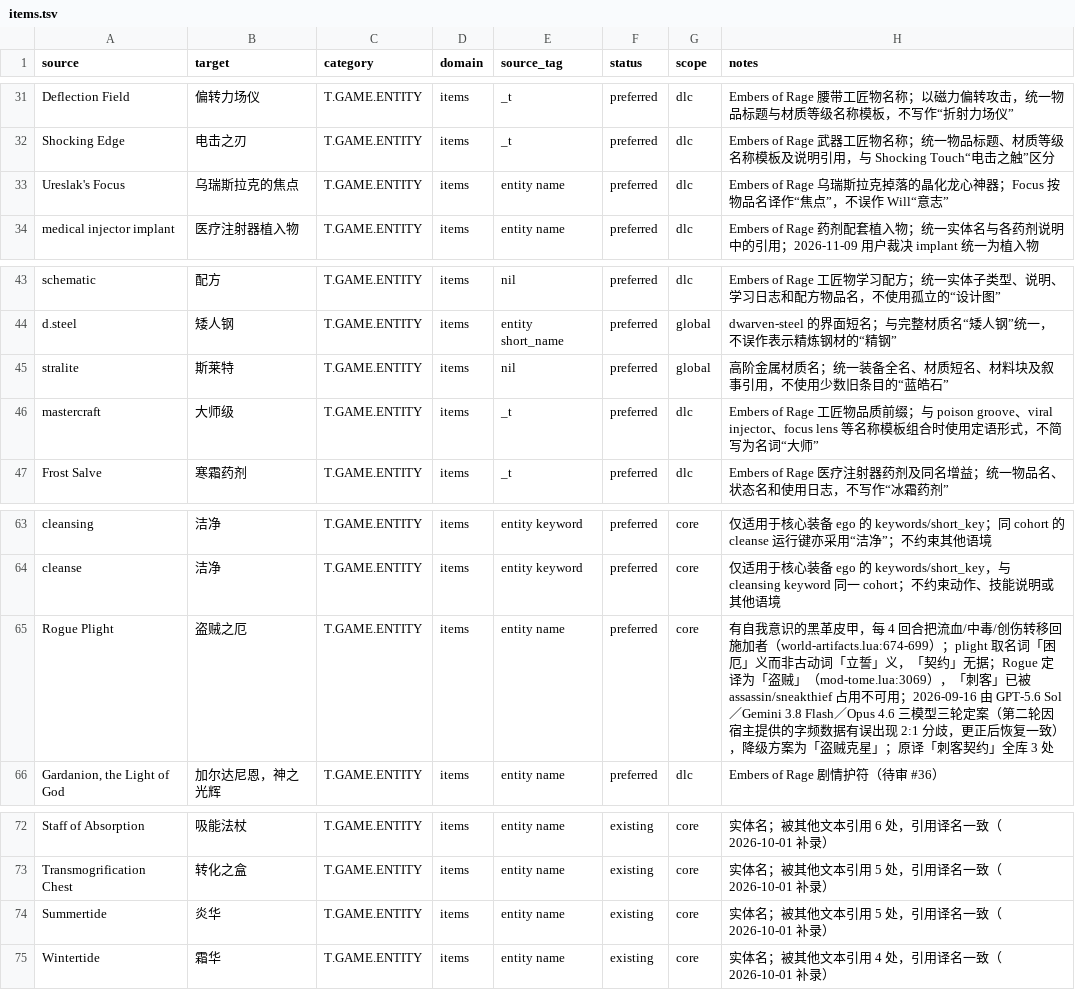
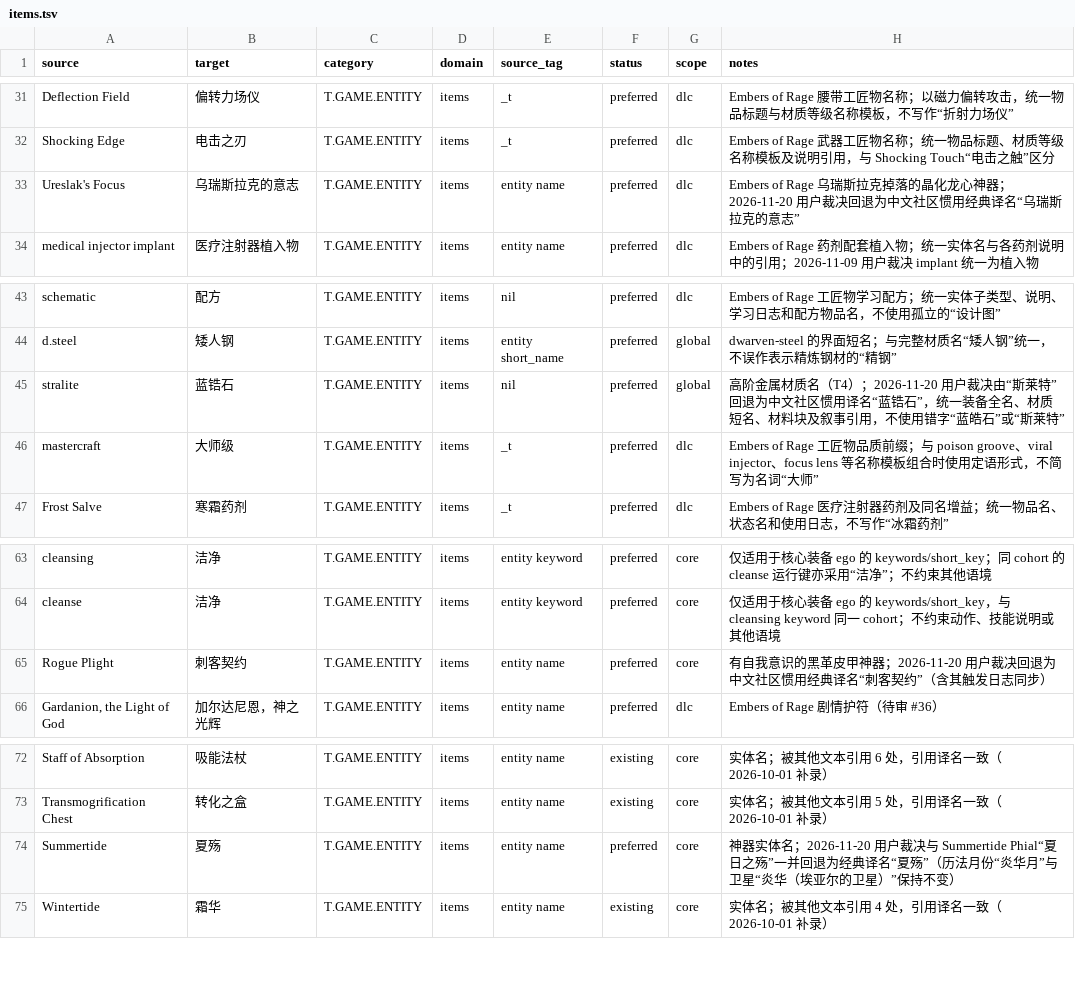
Before and after one commit to yutio8888/tome4-chinese-translation, a TSV file: terminology/items.tsv, drawn as a sheet; only a part is shown, gaps mark what is left out.

Commit message:
review(0572): revert stralite to 蓝锆石, restore Dethzaw/Dethblyd flavor, and revert classic artifact names
Per 2026-11-20 maintainer decision:
- Revert stralite: 斯莱特 -> 蓝锆石 (73 occurrences across mod-tome/tome-orcs/tome-cults; 0 residual 斯莱特 or 蓝皓石)
- Restore deliberate Grushgore misspelling flavor: Dethzaw -> 死忘链据, Dethblyd -> 死忘太剑
- Revert 15 classic artifact names & direct cross-references (夏日之殇/夏殇, 泰坦尼克, 魔宗利刃, 生命之心, 众星之握, 石化风衣, 刺客契约 + 2 log lines, 至尊法杖, 魔爆碎片, 鲍尔本的大门扣, 战争之王格纳哥的饮血剑, 乌瑞斯拉克的意志, 冰霜巨人护手, 暗黑礼服, 三头龙之牙)
- Synced terminology/{items,talents}.tsv and passed 17/17 full tools/ci-gates.sh

(cherry picked from commit 5842917fe8d31dc7d612baa938d8e563a5f1a01f)

```diff
--- a/terminology/items.tsv
+++ b/terminology/items.tsv
@@ -32,3 +32,3 @@ Deflection Field	偏转力场仪	T.GAME.ENTITY	items	_t	preferred	dlc	Embers of
 Shocking Edge	电击之刃	T.GAME.ENTITY	items	_t	preferred	dlc	Embers of Rage 武器工匠物名称；统一物品标题、材质等级名称模板及说明引用，与 Shocking Touch“电击之触”区分
-Ureslak's Focus	乌瑞斯拉克的焦点	T.GAME.ENTITY	items	entity name	preferred	dlc	Embers of Rage 乌瑞斯拉克掉落的晶化龙心神器；Focus 按物品名译作“焦点”，不误作 Will“意志”
+Ureslak's Focus	乌瑞斯拉克的意志	T.GAME.ENTITY	items	entity name	preferred	dlc	Embers of Rage 乌瑞斯拉克掉落的晶化龙心神器；2026-11-20 用户裁决回退为中文社区惯用经典译名“乌瑞斯拉克的意志”
 medical injector implant	医疗注射器植入物	T.GAME.ENTITY	items	entity name	preferred	dlc	Embers of Rage 药剂配套植入物；统一实体名与各药剂说明中的引用；2026-11-09 用户裁决 implant 统一为植入物
@@ -44,3 +44,3 @@ schematic	配方	T.GAME.ENTITY	items	nil	preferred	dlc	Embers of Rage 工匠物
 d.steel	矮人钢	T.GAME.ENTITY	items	entity short_name	preferred	global	dwarven-steel 的界面短名；与完整材质名“矮人钢”统一，不误作表示精炼钢材的“精钢”
-stralite	斯莱特	T.GAME.ENTITY	items	nil	preferred	global	高阶金属材质名；统一装备全名、材质短名、材料块及叙事引用，不使用少数旧条目的“蓝皓石”
+stralite	蓝锆石	T.GAME.ENTITY	items	nil	preferred	global	高阶金属材质名（T4）；2026-11-20 用户裁决由“斯莱特”回退为中文社区惯用译名“蓝锆石”，统一装备全名、材质短名、材料块及叙事引用，不使用错字“蓝皓石”或“斯莱特”
 mastercraft	大师级	T.GAME.ENTITY	items	_t	preferred	dlc	Embers of Rage 工匠物品质前缀；与 poison groove、viral injector、focus lens 等名称模板组合时使用定语形式，不简写为名词“大师”
@@ -64,3 +64,3 @@ cleansing	洁净	T.GAME.ENTITY	items	entity keyword	preferred	core	仅适用于
 cleanse	洁净	T.GAME.ENTITY	items	entity keyword	preferred	core	仅适用于核心装备 ego 的 keywords/short_key，与 cleansing keyword 同一 cohort；不约束动作、技能说明或其他语境
-Rogue Plight	盗贼之厄	T.GAME.ENTITY	items	entity name	preferred	core	有自我意识的黑革皮甲，每 4 回合把流血/中毒/创伤转移回施加者（world-artifacts.lua:674-699）；plight 取名词「困厄」义而非古动词「立誓」义，「契约」无据；Rogue 定译为「盗贼」（mod-tome.lua:3069），「刺客」已被 assassin/sneakthief 占用不可用；2026-09-16 由 GPT-5.6 Sol／Gemini 3.8 Flash／Opus 4.6 三模型三轮定案（第二轮因宿主提供的字频数据有误出现 2:1 分歧，更正后恢复一致），降级方案为「盗贼克星」；原译「刺客契约」全库 3 处
+Rogue Plight	刺客契约	T.GAME.ENTITY	items	entity name	preferred	core	有自我意识的黑革皮甲神器；2026-11-20 用户裁决回退为中文社区惯用经典译名“刺客契约”（含其触发日志同步）
 Gardanion, the Light of God	加尔达尼恩，神之光辉	T.GAME.ENTITY	items	entity name	preferred	dlc	Embers of Rage 剧情护符（待审 #36）
@@ -73,3 +73,3 @@ Staff of Absorption	吸能法杖	T.GAME.ENTITY	items	entity name	existing	core
 Transmogrification Chest	转化之盒	T.GAME.ENTITY	items	entity name	existing	core	实体名；被其他文本引用 5 处，引用译名一致（2026-10-01 补录）
-Summertide	炎华	T.GAME.ENTITY	items	entity name	existing	core	实体名；被其他文本引用 5 处，引用译名一致（2026-10-01 补录）
+Summertide	夏殇	T.GAME.ENTITY	items	entity name	preferred	core	神器实体名；2026-11-20 用户裁决与 Summertide Phial“夏日之殇”一并回退为经典译名“夏殇”（历法月份“炎华月”与卫星“炎华（埃亚尔的卫星）”保持不变）
 Wintertide	霜华	T.GAME.ENTITY	items	entity name	existing	core	实体名；被其他文本引用 4 处，引用译名一致（2026-10-01 补录）
```
Also changed, not shown: terminology/talents.tsv, 7 other files.
